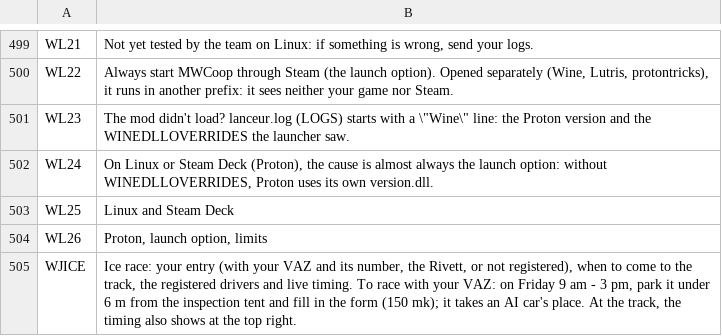
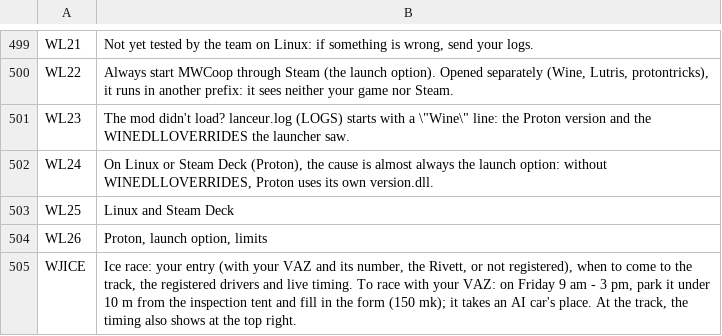
Before and after one commit to Parricidium/MWCoop, a TSV file: run/ar/ar_in_wiki.tsv, drawn as a sheet; only a part is shown, gaps mark what is left out.

```diff
--- a/run/ar/ar_in_wiki.tsv
+++ b/run/ar/ar_in_wiki.tsv
@@ -504,2 +504,2 @@ WL25	Linux and Steam Deck
 WL26	Proton, launch option, limits
-WJICE	Ice race: your entry (with your VAZ and its number, the Rivett, or not registered), when to come to the track, the registered drivers and live timing. To race with your VAZ: on Friday 9 am - 3 pm, park it under 6 m from the inspection tent and fill in the form (150 mk); it takes an AI car's place. At the track, the timing also shows at the top right.
+WJICE	Ice race: your entry (with your VAZ and its number, the Rivett, or not registered), when to come to the track, the registered drivers and live timing. To race with your VAZ: on Friday 9 am - 3 pm, park it under 10 m from the inspection tent and fill in the form (150 mk); it takes an AI car's place. At the track, the timing also shows at the top right.
```
Also changed, not shown: run/ar/ar_launcher.tsv, run/ar/ar_out_wiki.tsv, 9 other files.
